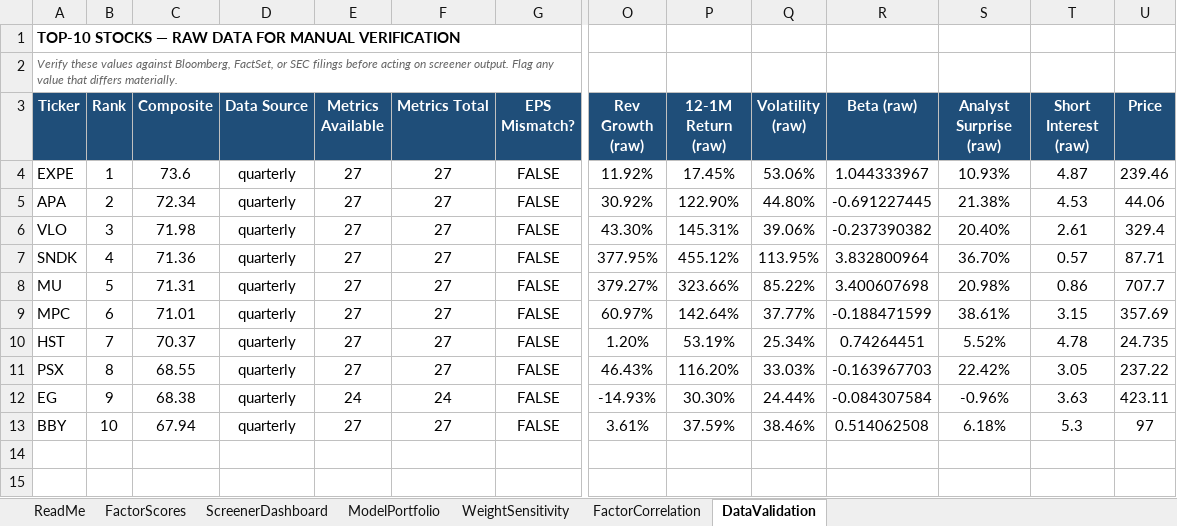
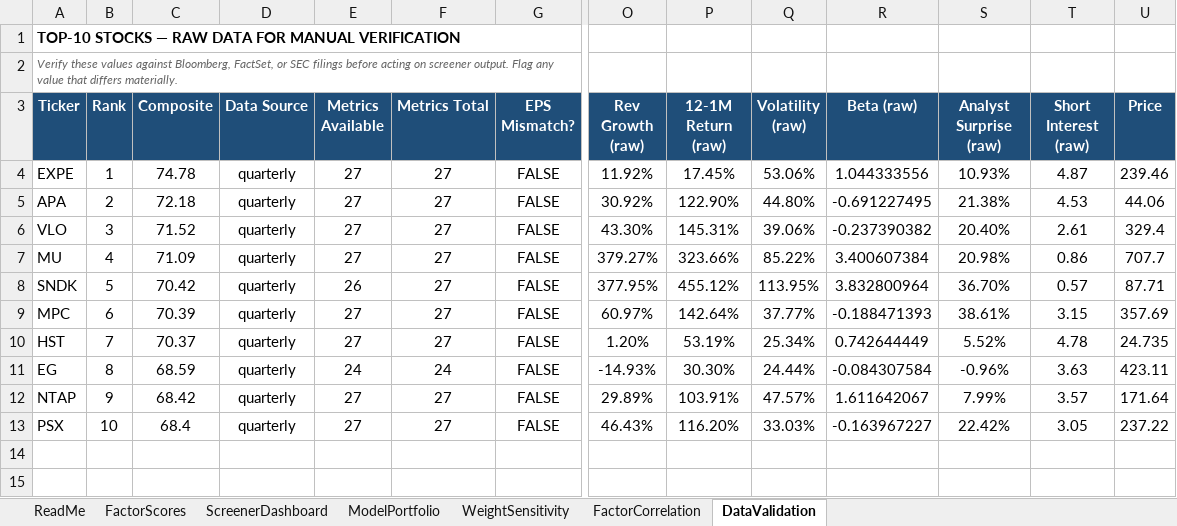
Before and after one commit to CalebSmit/screener-dashboard, an Excel workbook: factor_output.xlsx, sheet DataValidation, drawn as a sheet; only a part is shown, gaps mark what is left out; values as stored, in another font and other column widths than the file's, no borders; removed rows and columns are numbered as before the commit, all else as after; rows hold the shown columns only; the diff names each change by its address in the sheet, - before the commit and + after, or states it on an @@ line.

```diff
--- a/factor_output.xlsx (sheet DataValidation)
+++ b/factor_output.xlsx (sheet DataValidation)
-C4 (Composite): 73.6
+C4 (Composite): 74.78
-R4 (Beta (raw)): 1.044333967
+R4 (Beta (raw)): 1.044333556
-C5 (Composite): 72.34
+C5 (Composite): 72.18
-R5 (Beta (raw)): -0.691227445
+R5 (Beta (raw)): -0.691227495
-C6 (Composite): 71.98
+C6 (Composite): 71.52
-row 7: SNDK | 4 | 71.36 | quarterly | 27 | 27 | FALSE | 377.95% | 455.12% | 113.95% | 3.832800964 | 36.70% | 0.57 | 87.71
-B7 (Rank): 5
+B7 (Rank): 4
-C7 (Composite): 71.31
+C7 (Composite): 71.09
-R7 (Beta (raw)): 3.400607698
+R7 (Beta (raw)): 3.400607384
+row 8: SNDK | 5 | 70.42 | quarterly | 26 | 27 | FALSE | 377.95% | 455.12% | 113.95% | 3.832800964 | 36.70% | 0.57 | 87.71
-C9 (Composite): 71.01
+C9 (Composite): 70.39
-R9 (Beta (raw)): -0.188471599
+R9 (Beta (raw)): -0.188471393
-R10 (Beta (raw)): 0.74264451
+R10 (Beta (raw)): 0.742644449
-row 11: PSX | 8 | 68.55 | quarterly | 27 | 27 | FALSE | 46.43% | 116.20% | 33.03% | -0.163967703 | 22.42% | 3.05 | 237.22
-B11 (Rank): 9
+B11 (Rank): 8
-C11 (Composite): 68.38
+C11 (Composite): 68.59
-row 13: BBY | 10 | 67.94 | quarterly | 27 | 27 | FALSE | 3.61% | 37.59% | 38.46% | 0.514062508 | 6.18% | 5.3 | 97
+row 12: NTAP | 9 | 68.42 | quarterly | 27 | 27 | FALSE | 29.89% | 103.91% | 47.57% | 1.611642067 | 7.99% | 3.57 | 171.64
+row 13: PSX | 10 | 68.4 | quarterly | 27 | 27 | FALSE | 46.43% | 116.20% | 33.03% | -0.163967227 | 22.42% | 3.05 | 237.22
```
Also changed, not shown: sheet FactorScores, sheet FactorCorrelation, sheet ScreenerDashboard, sheet ModelPortfolio, sheet WeightSensitivity, 20 other files.
